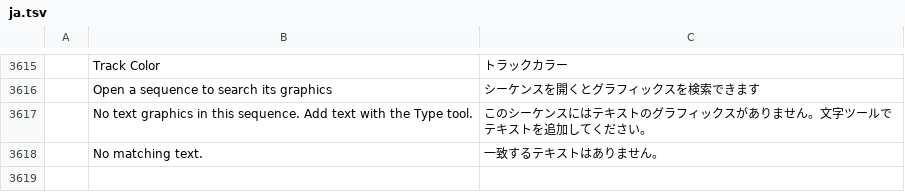
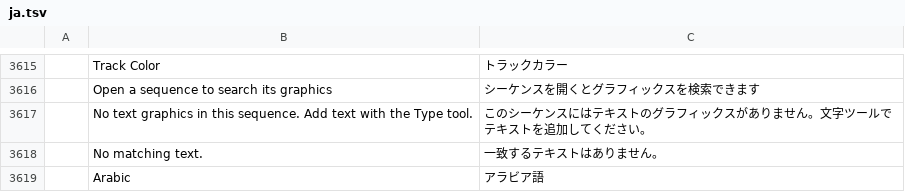
Before and after one commit to Elwazeery/FilmTron, a TSV file: crates/ui-egui/src/i18n/ja.tsv, drawn as a sheet; only a part is shown, gaps mark what is left out; the diff names each change by its address in the sheet, - before the commit and + after, or states it on an @@ line.

```diff
--- a/crates/ui-egui/src/i18n/ja.tsv
+++ b/crates/ui-egui/src/i18n/ja.tsv
+row 3619:  | Arabic | アラビア語
```
Also changed, not shown: crates/ui-egui/src/i18n/es.tsv, 42 other files.
